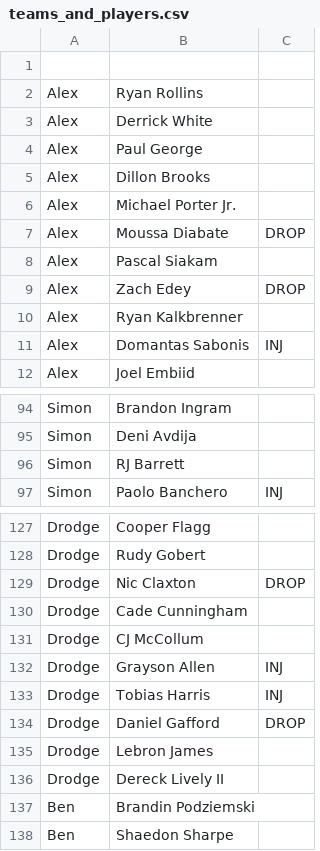
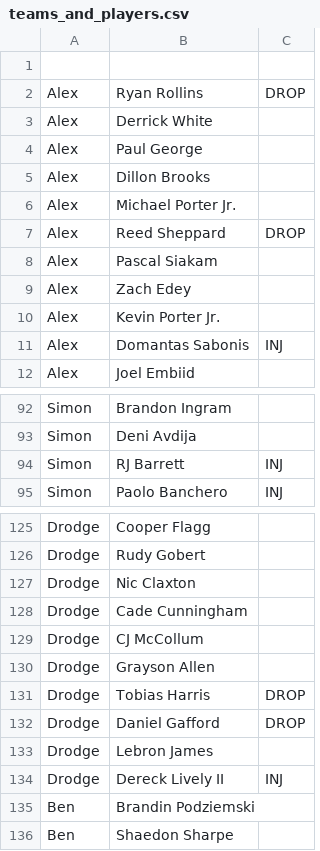
Before and after one commit to aprairie/fantasy_bball_model, a CSV file: teams_and_players.csv, drawn as a sheet; only a part is shown, gaps mark what is left out; the diff covers the shown part only.

```diff
--- a/teams_and_players.csv
+++ b/teams_and_players.csv
@@ -1,3 +1,3 @@
 
-Alex,Ryan Rollins,
+Alex,Ryan Rollins,DROP
 Alex,Derrick White,
@@ -6,6 +6,6 @@ Alex,Dillon Brooks,
 Alex,Michael Porter Jr.,
-Alex,Moussa Diabate,DROP
+Alex,Reed Sheppard,DROP
 Alex,Pascal Siakam,
-Alex,Zach Edey,DROP
-Alex,Ryan Kalkbrenner,
+Alex,Zach Edey,
+Alex,Kevin Porter Jr.,
 Alex,Domantas Sabonis,INJ
@@ -95,3 +93,3 @@ Simon,Brandon Ingram,
 Simon,Deni Avdija,
-Simon,RJ Barrett,
+Simon,RJ Barrett,INJ
 Simon,Paolo Banchero,INJ
@@ -128,10 +126,10 @@ Drodge,Cooper Flagg,
 Drodge,Rudy Gobert,
-Drodge,Nic Claxton,DROP
+Drodge,Nic Claxton,
 Drodge,Cade Cunningham,
 Drodge,CJ McCollum,
-Drodge,Grayson Allen,INJ
-Drodge,Tobias Harris,INJ
+Drodge,Grayson Allen,
+Drodge,Tobias Harris,DROP
 Drodge,Daniel Gafford,DROP
 Drodge,Lebron James,
-Drodge,Dereck Lively II,
+Drodge,Dereck Lively II,INJ
 Ben,Brandin Podziemski,
```
Also changed, not shown: 4 added rows, 6 removed rows and 16 edited cells elsewhere in this file, 2 other files.
